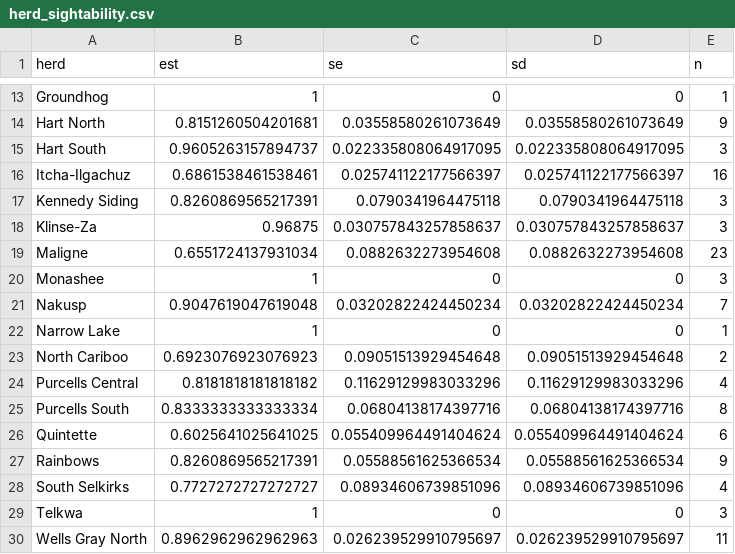
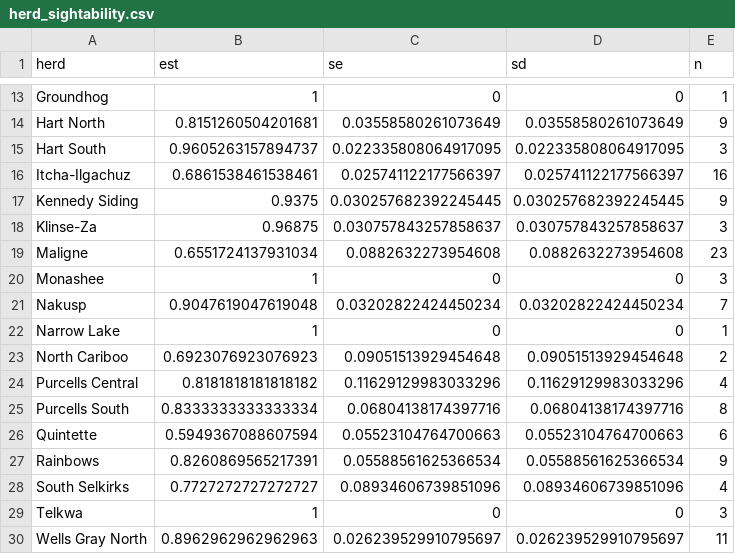
Before and after one commit to ctlamb/CaribouIPM_BCAB, a CSV file: data/clean/herd_sightability.csv, drawn as a sheet; only a part is shown, gaps mark what is left out.

```diff
--- a/data/clean/herd_sightability.csv
+++ b/data/clean/herd_sightability.csv
@@ -16,3 +16,3 @@ Hart South,0.9605263157894737,0.022335808064917095,0.022335808064917095,3
 Itcha-Ilgachuz,0.6861538461538461,0.025741122177566397,0.025741122177566397,16
-Kennedy Siding,0.8260869565217391,0.0790341964475118,0.0790341964475118,3
+Kennedy Siding,0.9375,0.030257682392245445,0.030257682392245445,9
 Klinse-Za,0.96875,0.030757843257858637,0.030757843257858637,3
@@ -25,3 +25,3 @@ Purcells Central,0.8181818181818182,0.11629129983033296,0.11629129983033296,4
 Purcells South,0.8333333333333334,0.06804138174397716,0.06804138174397716,8
-Quintette,0.6025641025641025,0.055409964491404624,0.055409964491404624,6
+Quintette,0.5949367088607594,0.05523104764700663,0.05523104764700663,6
 Rainbows,0.8260869565217391,0.05588561625366534,0.05588561625366534,9
```
Also changed, not shown: data/clean/blueprint.csv, data/clean/counts.csv, 25 other files.
